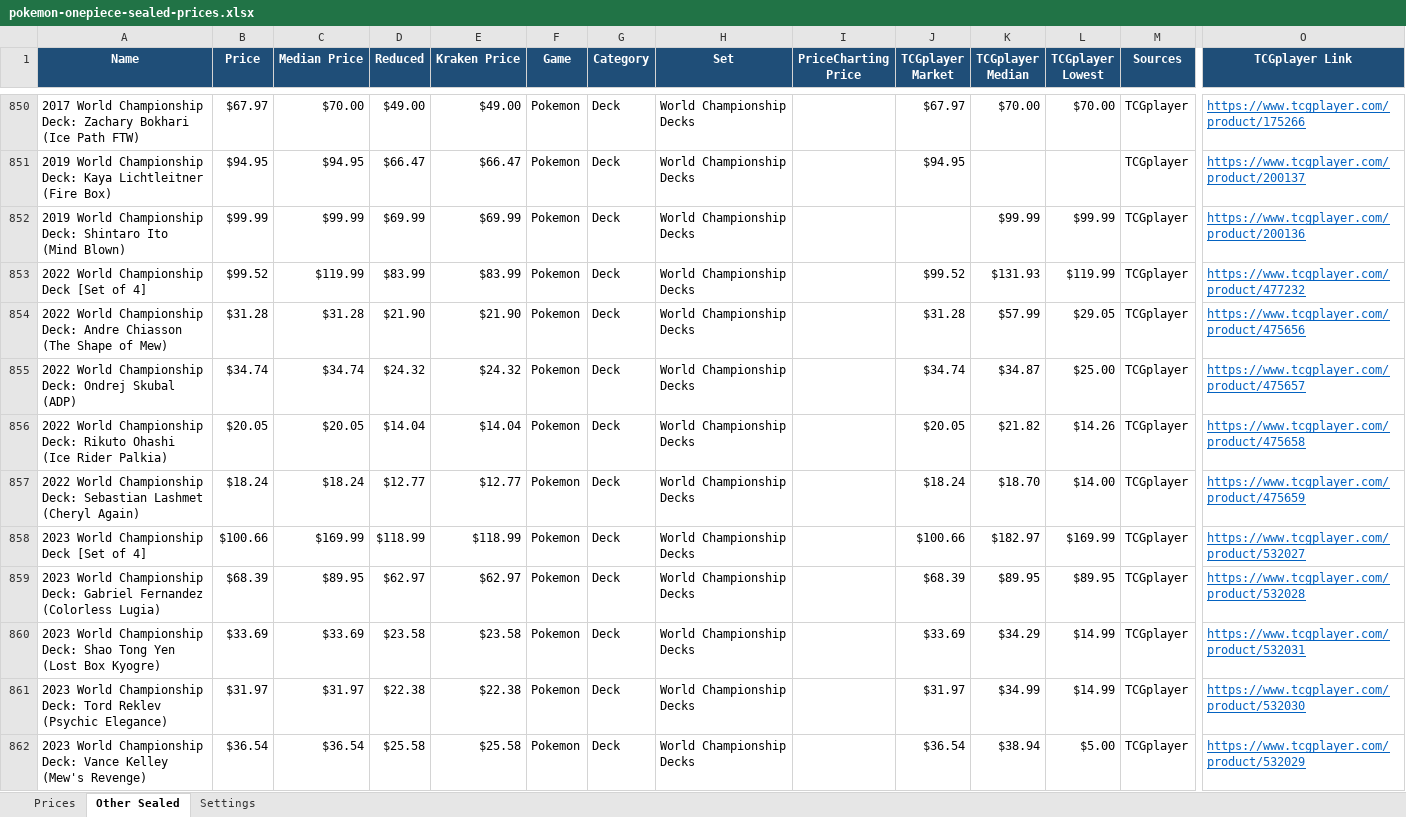
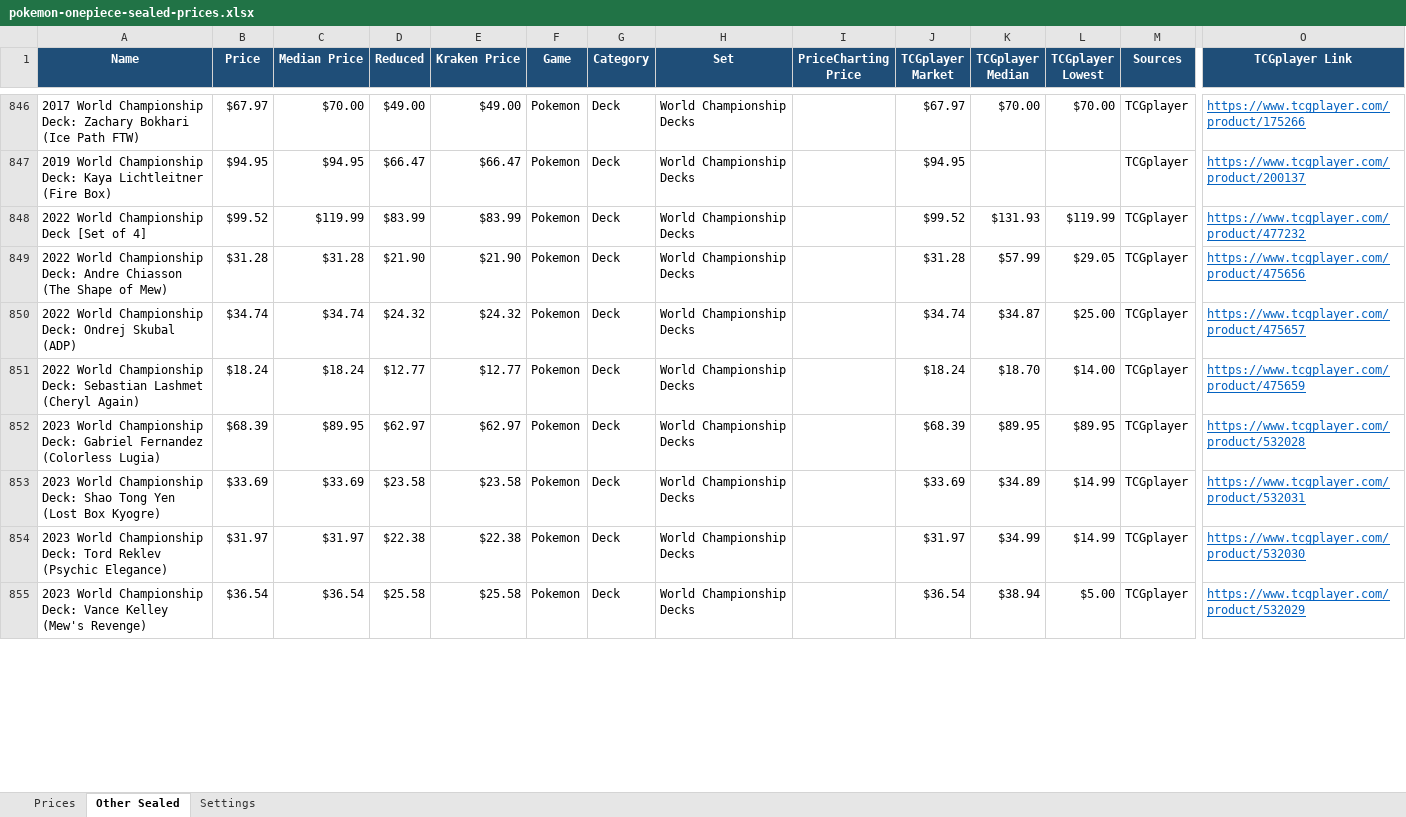
Before and after one commit to Erina1995/Lafleur, an Excel workbook: data/prices/pokemon-onepiece-sealed-prices.xlsx, sheet Other Sealed, drawn as a sheet; only a part is shown, gaps mark what is left out; values as stored, in another font and other column widths than the file's, no borders; removed rows and columns are numbered as before the commit, all else as after; rows hold the shown columns only; the diff covers the shown part only; the diff names each change by its address in the sheet, - before the commit and + after, or states it on an @@ line.

```diff
--- a/data/prices/pokemon-onepiece-sealed-prices.xlsx (sheet Other Sealed)
+++ b/data/prices/pokemon-onepiece-sealed-prices.xlsx (sheet Other Sealed)
-row 852: 2019 World Championship Deck: Shintaro Ito (Mind Blown) | $99.99 | $99.99 | $69.99 | $69.99 | Pokemon | Deck | World Championship Decks |  |  | $99.99 | $99.99 | TCGplayer | https://www.tcgplayer.com/product/200136
-row 856: 2022 World Championship Deck: Rikuto Ohashi (Ice Rider Palkia) | $20.05 | $20.05 | $14.04 | $14.04 | Pokemon | Deck | World Championship Decks |  | $20.05 | $21.82 | $14.26 | TCGplayer | https://www.tcgplayer.com/product/475658
-row 858: 2023 World Championship Deck [Set of 4] | $100.66 | $169.99 | $118.99 | $118.99 | Pokemon | Deck | World Championship Decks |  | $100.66 | $182.97 | $169.99 | TCGplayer | https://www.tcgplayer.com/product/532027
-K853 (TCGplayer Median): $34.29
+K853 (TCGplayer Median): $34.89
```
Also changed, not shown: 48 added rows, 44 removed rows and 791 edited cells elsewhere in this sheet, sheet Prices, sheet Settings, formulas that keep their value, 2 other files.
